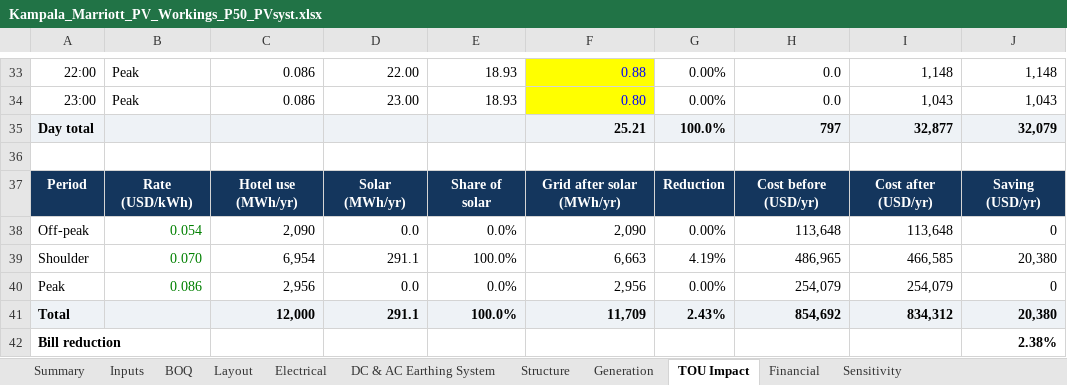
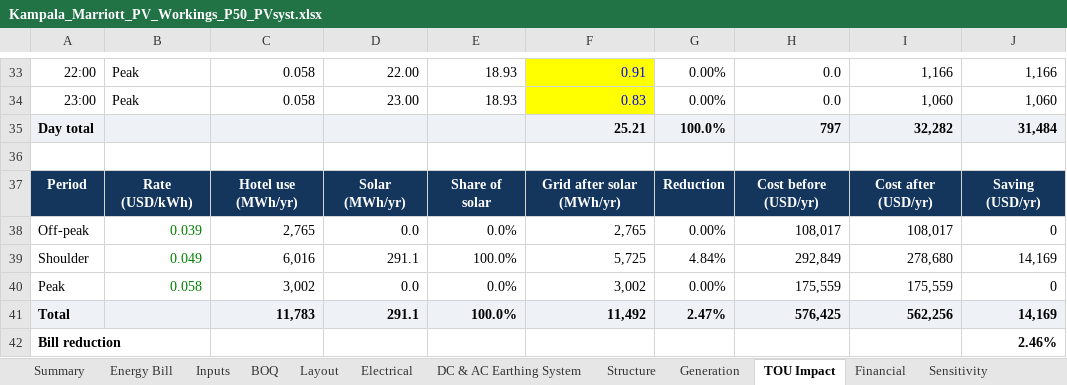
Before and after one commit to mahilfernando/Tracker-Layout_Tororo-PV, an Excel workbook: solar-mezzanine-roof/report/Kampala_Marriott_PV_Workings_P50_PVsyst.xlsx, sheet TOU Impact, drawn as a sheet; only a part is shown, gaps mark what is left out; values as stored, in another font and other column widths than the file's, no borders; charts and pictures not drawn; the diff covers the shown part only; the diff names each change by its address in the sheet, - before the commit and + after, or states it on an @@ line.

```diff
--- a/solar-mezzanine-roof/report/Kampala_Marriott_PV_Workings_P50_PVsyst.xlsx (sheet TOU Impact)
+++ b/solar-mezzanine-roof/report/Kampala_Marriott_PV_Workings_P50_PVsyst.xlsx (sheet TOU Impact)
+sheet tab: Energy Bill
-C33:C34: 0.086
+C33:C34: 0.058
-F33: 0.88
+F33: 0.91
-I33: 1,148
+I33: 1,166
-J33: 1,148
+J33: 1,166
-F34: 0.80
+F34: 0.83
-I34: 1,043
+I34: 1,060
-J34: 1,043
+J34: 1,060
-I35: 32,877
+I35: 32,282
-J35: 32,079
+J35: 31,484
-B38: 0.054
+B38: 0.039
-C38: 2,090
+C38: 2,765
-F38: 2,090
+F38: 2,765
-H38: 113,648
+H38: 108,017
-I38: 113,648
+I38: 108,017
-B39: 0.070
+B39: 0.049
-C39: 6,954
+C39: 6,016
-F39: 6,663
+F39: 5,725
-G39: 4.19%
+G39: 4.84%
-H39: 486,965
+H39: 292,849
-I39: 466,585
+I39: 278,680
-J39: 20,380
+J39: 14,169
-B40: 0.086
+B40: 0.058
-C40: 2,956
+C40: 3,002
-F40: 2,956
+F40: 3,002
-H40: 254,079
+H40: 175,559
-I40: 254,079
+I40: 175,559
-C41: 12,000
+C41: 11,783
-F41: 11,709
+F41: 11,492
-G41: 2.43%
+G41: 2.47%
-H41: 854,692
+H41: 576,425
-I41: 834,312
+I41: 562,256
-J41: 20,380
+J41: 14,169
-J42: 2.38%
+J42: 2.46%
```
Also changed, not shown: 5 added rows, 5 removed rows and 91 edited cells elsewhere in this sheet, sheet Financial, sheet Sensitivity, sheet Inputs, sheet Summary, sheet Generation, formulas that keep their value, hidden cells, charts or pictures, 8 other files.
